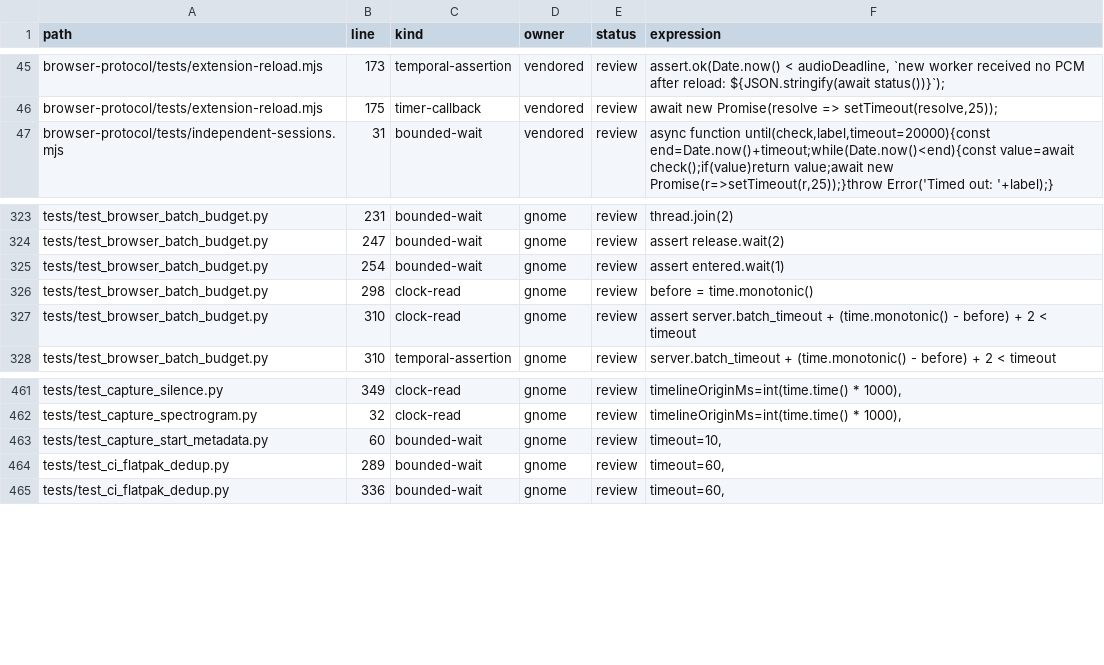
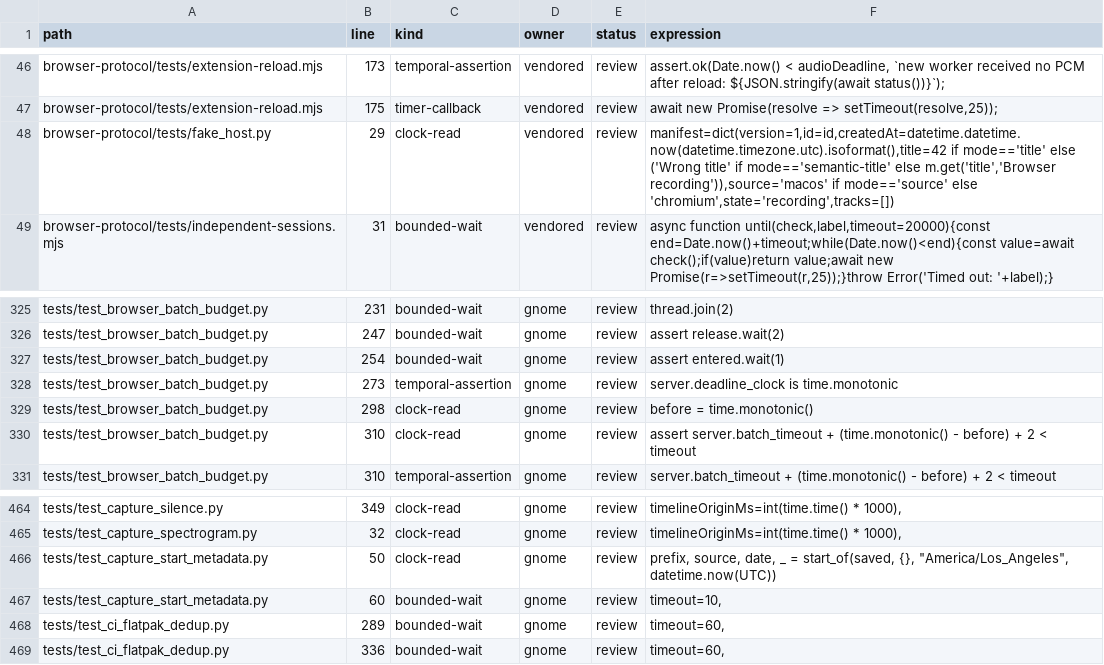
Before and after one commit to codemyriad/cassini-gnome, a CSV file: docs/test-timing-inventory.csv, drawn as a sheet; only a part is shown, gaps mark what is left out; the diff covers the shown part only.

Commit message:
Include datetime and imported clock calls in the timing audit

```diff
--- a/docs/test-timing-inventory.csv
+++ b/docs/test-timing-inventory.csv
@@ -46,2 +47,3 @@ browser-protocol/tests/extension-reload.mjs,173,temporal-assertion,vendored,revi
 browser-protocol/tests/extension-reload.mjs,175,timer-callback,vendored,review,"await new Promise(resolve => setTimeout(resolve,25));"
+browser-protocol/tests/fake_host.py,29,clock-read,vendored,review,"manifest=dict(version=1,id=id,createdAt=datetime.datetime.now(datetime.timezone.utc).isoformat(),title=42 if mode=='title' else ('Wrong title' if mode=='semantic-title' else m.get('title','Browser recording')),source='macos' if mode=='source' else 'chromium',state='recording',tracks=[])"
 browser-protocol/tests/independent-sessions.mjs,31,bounded-wait,vendored,review,"async function until(check,label,timeout=20000){const end=Date.now()+timeout;while(Date.now()<end){const value=await check();if(value)return value;await new Promise(r=>setTimeout(r,25));}throw Error('Timed out: '+label);}"
@@ -325,2 +327,3 @@ tests/test_browser_batch_budget.py,247,bounded-wait,gnome,review,assert release.
 tests/test_browser_batch_budget.py,254,bounded-wait,gnome,review,assert entered.wait(1)
+tests/test_browser_batch_budget.py,273,temporal-assertion,gnome,review,server.deadline_clock is time.monotonic
 tests/test_browser_batch_budget.py,298,clock-read,gnome,review,before = time.monotonic()
@@ -462,2 +465,3 @@ tests/test_capture_silence.py,349,clock-read,gnome,review,"timelineOriginMs=int(
 tests/test_capture_spectrogram.py,32,clock-read,gnome,review,"timelineOriginMs=int(time.time() * 1000),"
+tests/test_capture_start_metadata.py,50,clock-read,gnome,review,"prefix, source, date, _ = start_of(saved, {}, ""America/Los_Angeles"", datetime.now(UTC))"
 tests/test_capture_start_metadata.py,60,bounded-wait,gnome,review,"timeout=10,"
```
Also changed, not shown: 17 added rows elsewhere in this file, 2 other files.
